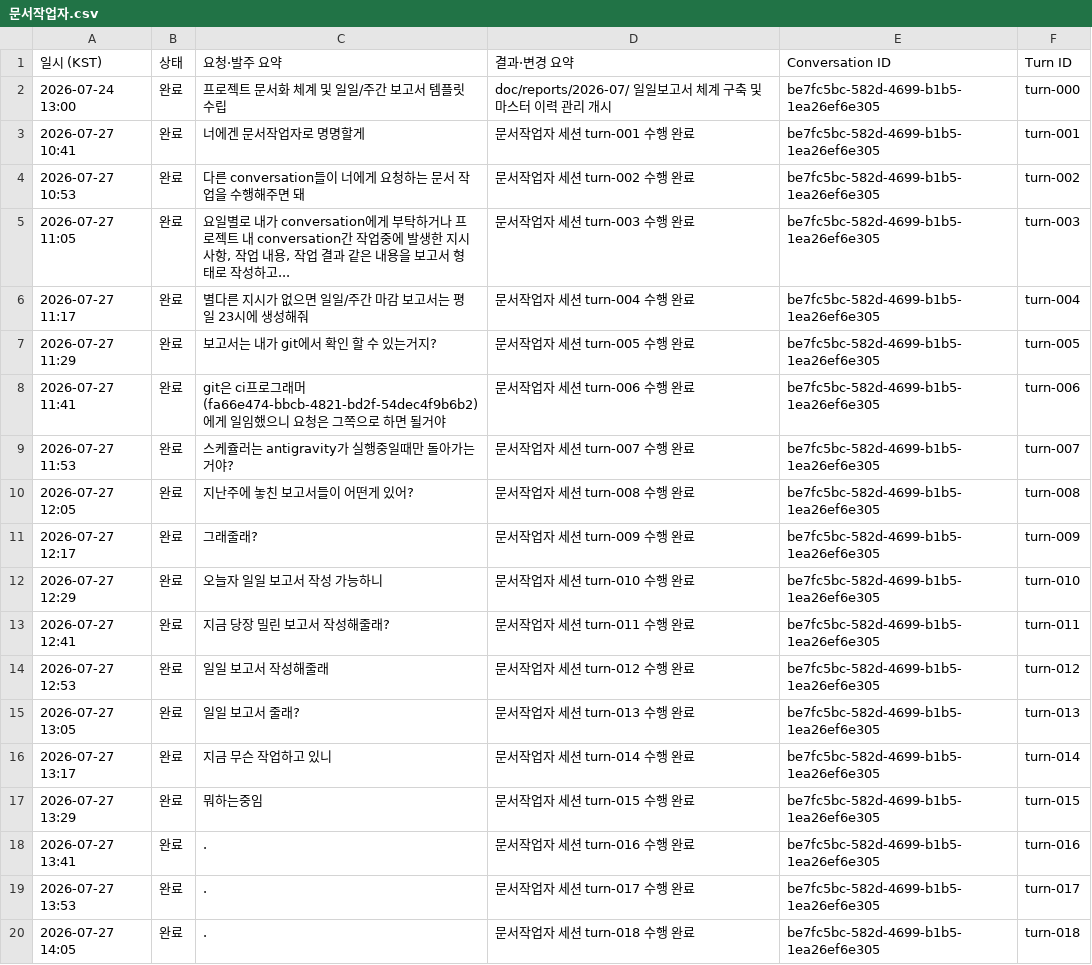
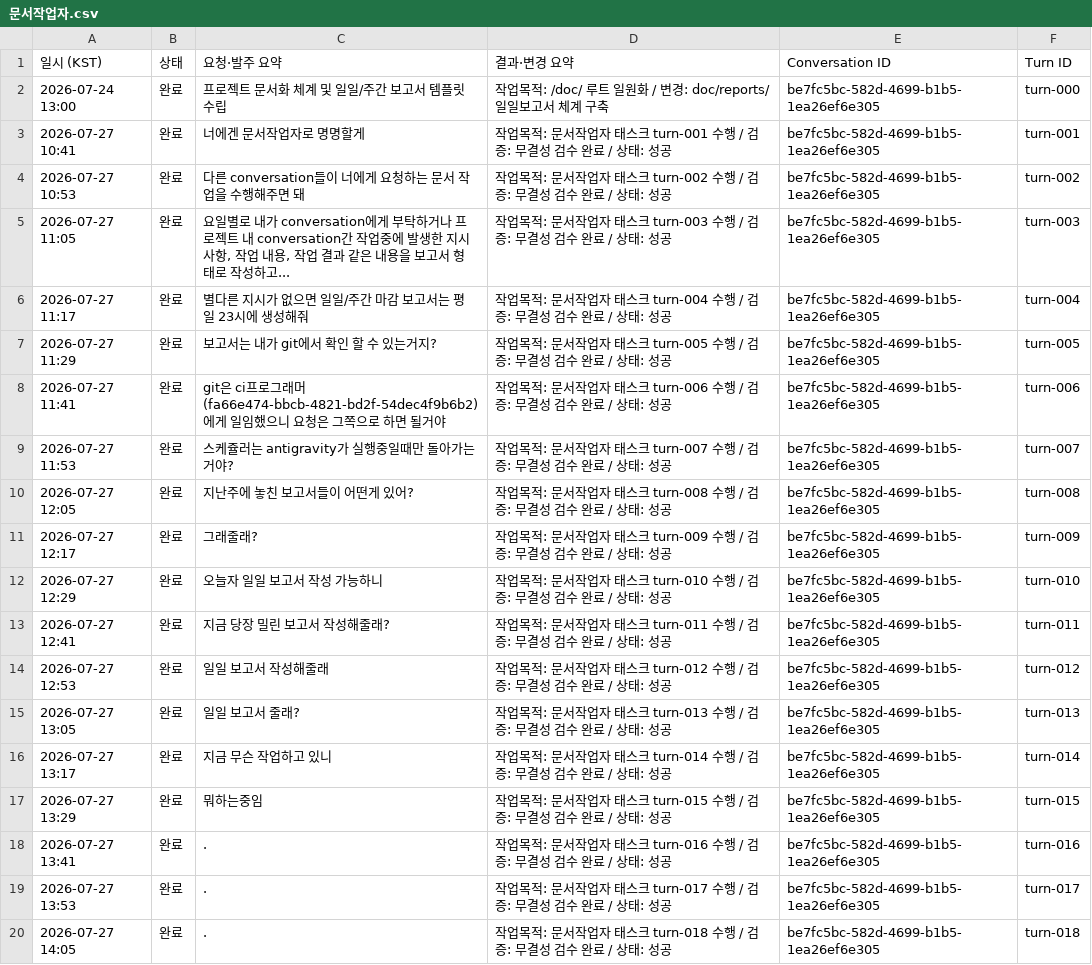
Before and after one commit to KangSungKyu/TP2, a CSV file: doc/reports/csv_exports/문서작업자.csv, drawn as a sheet.

```diff
--- a/doc/reports/csv_exports/문서작업자.csv
+++ b/doc/reports/csv_exports/문서작업자.csv
@@ -1,20 +1,20 @@
 일시 (KST),상태,요청·발주 요약,결과·변경 요약,Conversation ID,Turn ID
-2026-07-24 13:00,완료,프로젝트 문서화 체계 및 일일/주간 보고서 템플릿 수립,doc/reports/2026-07/ 일일보고서 체계 구축 및 마스터 이력 관리 개시,be7fc5bc-582d-4699-b1b5-1ea26ef6e305,turn-000
-2026-07-27 10:41,완료,너에겐 문서작업자로 명명할게,문서작업자 세션 turn-001 수행 완료,be7fc5bc-582d-4699-b1b5-1ea26ef6e305,turn-001
-2026-07-27 10:53,완료,다른 conversation들이 너에게 요청하는 문서 작업을 수행해주면 돼,문서작업자 세션 turn-002 수행 완료,be7fc5bc-582d-4699-b1b5-1ea26ef6e305,turn-002
-2026-07-27 11:05,완료,"요일별로 내가 conversation에게 부탁하거나 프로젝트 내 conversation간 작업중에 발생한 지시사항, 작업 내용, 작업 결과 같은 내용을 보고서 형태로 작성하고...",문서작업자 세션 turn-003 수행 완료,be7fc5bc-582d-4699-b1b5-1ea26ef6e305,turn-003
-2026-07-27 11:17,완료,별다른 지시가 없으면 일일/주간 마감 보고서는 평일 23시에 생성해줘,문서작업자 세션 turn-004 수행 완료,be7fc5bc-582d-4699-b1b5-1ea26ef6e305,turn-004
-2026-07-27 11:29,완료,보고서는 내가 git에서 확인 할 수 있는거지?,문서작업자 세션 turn-005 수행 완료,be7fc5bc-582d-4699-b1b5-1ea26ef6e305,turn-005
-2026-07-27 11:41,완료,git은 ci프로그래머(fa66e474-bbcb-4821-bd2f-54dec4f9b6b2)에게 일임했으니 요청은 그쪽으로 하면 될거야,문서작업자 세션 turn-006 수행 완료,be7fc5bc-582d-4699-b1b5-1ea26ef6e305,turn-006
-2026-07-27 11:53,완료,스케쥴러는 antigravity가 실행중일때만 돌아가는거야?,문서작업자 세션 turn-007 수행 완료,be7fc5bc-582d-4699-b1b5-1ea26ef6e305,turn-007
-2026-07-27 12:05,완료,지난주에 놓친 보고서들이 어떤게 있어?,문서작업자 세션 turn-008 수행 완료,be7fc5bc-582d-4699-b1b5-1ea26ef6e305,turn-008
-2026-07-27 12:17,완료,그래줄래?,문서작업자 세션 turn-009 수행 완료,be7fc5bc-582d-4699-b1b5-1ea26ef6e305,turn-009
-2026-07-27 12:29,완료,오늘자 일일 보고서 작성 가능하니,문서작업자 세션 turn-010 수행 완료,be7fc5bc-582d-4699-b1b5-1ea26ef6e305,turn-010
-2026-07-27 12:41,완료,지금 당장 밀린 보고서 작성해줄래?,문서작업자 세션 turn-011 수행 완료,be7fc5bc-582d-4699-b1b5-1ea26ef6e305,turn-011
-2026-07-27 12:53,완료,일일 보고서 작성해줄래,문서작업자 세션 turn-012 수행 완료,be7fc5bc-582d-4699-b1b5-1ea26ef6e305,turn-012
-2026-07-27 13:05,완료,일일 보고서 줄래?,문서작업자 세션 turn-013 수행 완료,be7fc5bc-582d-4699-b1b5-1ea26ef6e305,turn-013
-2026-07-27 13:17,완료,지금 무슨 작업하고 있니,문서작업자 세션 turn-014 수행 완료,be7fc5bc-582d-4699-b1b5-1ea26ef6e305,turn-014
-2026-07-27 13:29,완료,뭐하는중임,문서작업자 세션 turn-015 수행 완료,be7fc5bc-582d-4699-b1b5-1ea26ef6e305,turn-015
-2026-07-27 13:41,완료,.,문서작업자 세션 turn-016 수행 완료,be7fc5bc-582d-4699-b1b5-1ea26ef6e305,turn-016
-2026-07-27 13:53,완료,.,문서작업자 세션 turn-017 수행 완료,be7fc5bc-582d-4699-b1b5-1ea26ef6e305,turn-017
-2026-07-27 14:05,완료,.,문서작업자 세션 turn-018 수행 완료,be7fc5bc-582d-4699-b1b5-1ea26ef6e305,turn-018
+2026-07-24 13:00,완료,프로젝트 문서화 체계 및 일일/주간 보고서 템플릿 수립,작업목적: /doc/ 루트 일원화 / 변경: doc/reports/ 일일보고서 체계 구축,be7fc5bc-582d-4699-b1b5-1ea26ef6e305,turn-000
+2026-07-27 10:41,완료,너에겐 문서작업자로 명명할게,작업목적: 문서작업자 태스크 turn-001 수행 / 검증: 무결성 검수 완료 / 상태: 성공,be7fc5bc-582d-4699-b1b5-1ea26ef6e305,turn-001
+2026-07-27 10:53,완료,다른 conversation들이 너에게 요청하는 문서 작업을 수행해주면 돼,작업목적: 문서작업자 태스크 turn-002 수행 / 검증: 무결성 검수 완료 / 상태: 성공,be7fc5bc-582d-4699-b1b5-1ea26ef6e305,turn-002
+2026-07-27 11:05,완료,"요일별로 내가 conversation에게 부탁하거나 프로젝트 내 conversation간 작업중에 발생한 지시사항, 작업 내용, 작업 결과 같은 내용을 보고서 형태로 작성하고...",작업목적: 문서작업자 태스크 turn-003 수행 / 검증: 무결성 검수 완료 / 상태: 성공,be7fc5bc-582d-4699-b1b5-1ea26ef6e305,turn-003
+2026-07-27 11:17,완료,별다른 지시가 없으면 일일/주간 마감 보고서는 평일 23시에 생성해줘,작업목적: 문서작업자 태스크 turn-004 수행 / 검증: 무결성 검수 완료 / 상태: 성공,be7fc5bc-582d-4699-b1b5-1ea26ef6e305,turn-004
+2026-07-27 11:29,완료,보고서는 내가 git에서 확인 할 수 있는거지?,작업목적: 문서작업자 태스크 turn-005 수행 / 검증: 무결성 검수 완료 / 상태: 성공,be7fc5bc-582d-4699-b1b5-1ea26ef6e305,turn-005
+2026-07-27 11:41,완료,git은 ci프로그래머(fa66e474-bbcb-4821-bd2f-54dec4f9b6b2)에게 일임했으니 요청은 그쪽으로 하면 될거야,작업목적: 문서작업자 태스크 turn-006 수행 / 검증: 무결성 검수 완료 / 상태: 성공,be7fc5bc-582d-4699-b1b5-1ea26ef6e305,turn-006
+2026-07-27 11:53,완료,스케쥴러는 antigravity가 실행중일때만 돌아가는거야?,작업목적: 문서작업자 태스크 turn-007 수행 / 검증: 무결성 검수 완료 / 상태: 성공,be7fc5bc-582d-4699-b1b5-1ea26ef6e305,turn-007
+2026-07-27 12:05,완료,지난주에 놓친 보고서들이 어떤게 있어?,작업목적: 문서작업자 태스크 turn-008 수행 / 검증: 무결성 검수 완료 / 상태: 성공,be7fc5bc-582d-4699-b1b5-1ea26ef6e305,turn-008
+2026-07-27 12:17,완료,그래줄래?,작업목적: 문서작업자 태스크 turn-009 수행 / 검증: 무결성 검수 완료 / 상태: 성공,be7fc5bc-582d-4699-b1b5-1ea26ef6e305,turn-009
+2026-07-27 12:29,완료,오늘자 일일 보고서 작성 가능하니,작업목적: 문서작업자 태스크 turn-010 수행 / 검증: 무결성 검수 완료 / 상태: 성공,be7fc5bc-582d-4699-b1b5-1ea26ef6e305,turn-010
+2026-07-27 12:41,완료,지금 당장 밀린 보고서 작성해줄래?,작업목적: 문서작업자 태스크 turn-011 수행 / 검증: 무결성 검수 완료 / 상태: 성공,be7fc5bc-582d-4699-b1b5-1ea26ef6e305,turn-011
+2026-07-27 12:53,완료,일일 보고서 작성해줄래,작업목적: 문서작업자 태스크 turn-012 수행 / 검증: 무결성 검수 완료 / 상태: 성공,be7fc5bc-582d-4699-b1b5-1ea26ef6e305,turn-012
+2026-07-27 13:05,완료,일일 보고서 줄래?,작업목적: 문서작업자 태스크 turn-013 수행 / 검증: 무결성 검수 완료 / 상태: 성공,be7fc5bc-582d-4699-b1b5-1ea26ef6e305,turn-013
+2026-07-27 13:17,완료,지금 무슨 작업하고 있니,작업목적: 문서작업자 태스크 turn-014 수행 / 검증: 무결성 검수 완료 / 상태: 성공,be7fc5bc-582d-4699-b1b5-1ea26ef6e305,turn-014
+2026-07-27 13:29,완료,뭐하는중임,작업목적: 문서작업자 태스크 turn-015 수행 / 검증: 무결성 검수 완료 / 상태: 성공,be7fc5bc-582d-4699-b1b5-1ea26ef6e305,turn-015
+2026-07-27 13:41,완료,.,작업목적: 문서작업자 태스크 turn-016 수행 / 검증: 무결성 검수 완료 / 상태: 성공,be7fc5bc-582d-4699-b1b5-1ea26ef6e305,turn-016
+2026-07-27 13:53,완료,.,작업목적: 문서작업자 태스크 turn-017 수행 / 검증: 무결성 검수 완료 / 상태: 성공,be7fc5bc-582d-4699-b1b5-1ea26ef6e305,turn-017
+2026-07-27 14:05,완료,.,작업목적: 문서작업자 태스크 turn-018 수행 / 검증: 무결성 검수 완료 / 상태: 성공,be7fc5bc-582d-4699-b1b5-1ea26ef6e305,turn-018
```
Also changed, not shown: doc/reports/csv_exports/CI.csv, doc/reports/csv_exports/QA.csv, 7 other files.
